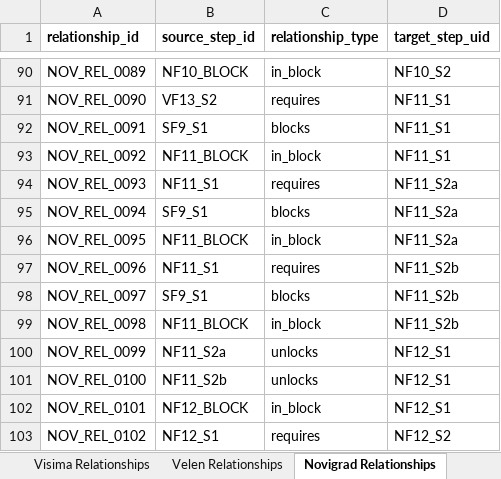
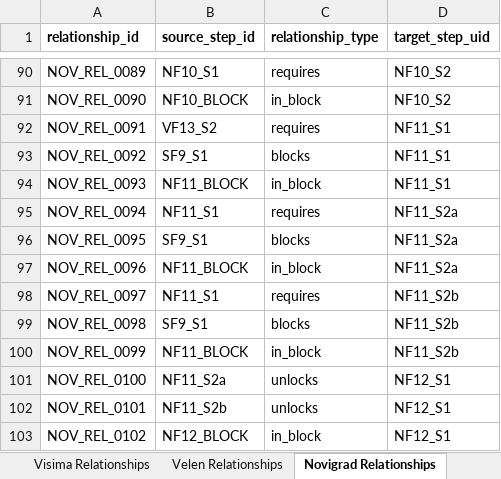
Before and after one commit to Dywan2137/Witcher3_optimizer, an Excel workbook: Data/Witcher_3_quests copy.xlsx, sheet Novigrad Relationships, drawn as a sheet; only a part is shown, gaps mark what is left out; values as stored, in another font and other column widths than the file's, no borders; the diff covers the shown part only; the diff names each change by its address in the sheet, - before the commit and + after, or states it on an @@ line.

```diff
--- a/Data/Witcher_3_quests copy.xlsx (sheet Novigrad Relationships)
+++ b/Data/Witcher_3_quests copy.xlsx (sheet Novigrad Relationships)
-B90 (source_step_id): NF10_BLOCK
+B90 (source_step_id): NF10_S1
-C90 (relationship_type): in_block
+C90 (relationship_type): requires
-B91 (source_step_id): VF13_S2
+B91 (source_step_id): NF10_BLOCK
-C91 (relationship_type): requires
+C91 (relationship_type): in_block
-D91 (target_step_uid): NF11_S1
+D91 (target_step_uid): NF10_S2
-B92 (source_step_id): SF9_S1
+B92 (source_step_id): VF13_S2
-C92 (relationship_type): blocks
+C92 (relationship_type): requires
-B93 (source_step_id): NF11_BLOCK
+B93 (source_step_id): SF9_S1
-C93 (relationship_type): in_block
+C93 (relationship_type): blocks
-B94 (source_step_id): NF11_S1
+B94 (source_step_id): NF11_BLOCK
-C94 (relationship_type): requires
+C94 (relationship_type): in_block
-D94 (target_step_uid): NF11_S2a
+D94 (target_step_uid): NF11_S1
-B95 (source_step_id): SF9_S1
+B95 (source_step_id): NF11_S1
-C95 (relationship_type): blocks
+C95 (relationship_type): requires
-B96 (source_step_id): NF11_BLOCK
+B96 (source_step_id): SF9_S1
-C96 (relationship_type): in_block
+C96 (relationship_type): blocks
-B97 (source_step_id): NF11_S1
+B97 (source_step_id): NF11_BLOCK
-C97 (relationship_type): requires
+C97 (relationship_type): in_block
-D97 (target_step_uid): NF11_S2b
+D97 (target_step_uid): NF11_S2a
-B98 (source_step_id): SF9_S1
+B98 (source_step_id): NF11_S1
-C98 (relationship_type): blocks
+C98 (relationship_type): requires
-B99 (source_step_id): NF11_BLOCK
+B99 (source_step_id): SF9_S1
-C99 (relationship_type): in_block
+C99 (relationship_type): blocks
-B100 (source_step_id): NF11_S2a
+B100 (source_step_id): NF11_BLOCK
-C100 (relationship_type): unlocks
+C100 (relationship_type): in_block
-D100 (target_step_uid): NF12_S1
+D100 (target_step_uid): NF11_S2b
-B101 (source_step_id): NF11_S2b
+B101 (source_step_id): NF11_S2a
-B102 (source_step_id): NF12_BLOCK
+B102 (source_step_id): NF11_S2b
-C102 (relationship_type): in_block
+C102 (relationship_type): unlocks
-B103 (source_step_id): NF12_S1
+B103 (source_step_id): NF12_BLOCK
-C103 (relationship_type): requires
+C103 (relationship_type): in_block
-D103 (target_step_uid): NF12_S2
+D103 (target_step_uid): NF12_S1
```
Also changed, not shown: 4 added rows and 996 edited cells elsewhere in this sheet, sheet Toussaint, sheet Toussaint Relationships, sheet Velen Relationships, sheet Velen, sheet White Orchard Relationships, sheet Novigrad, 1 more sheet, 15 other files.
